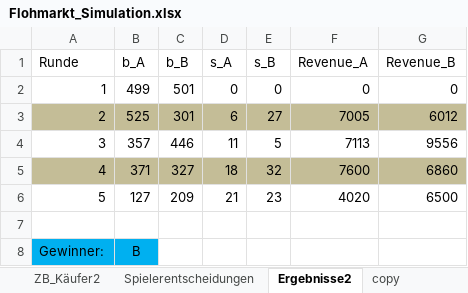
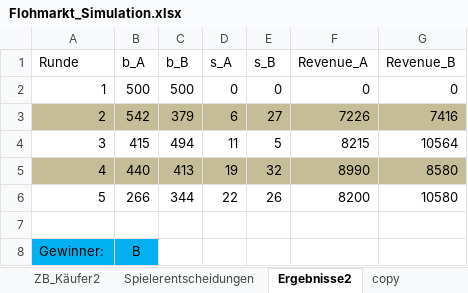
Before and after one commit to Wael653/twoSidedMarketGame, an Excel workbook: Flohmarkt_Simulation.xlsx, sheet Ergebnisse2, drawn as a sheet; values as stored, in another font and other column widths than the file's, no borders; the diff names each change by its address in the sheet, - before the commit and + after, or states it on an @@ line.

```diff
--- a/Flohmarkt_Simulation.xlsx (sheet Ergebnisse2)
+++ b/Flohmarkt_Simulation.xlsx (sheet Ergebnisse2)
-B2 (b_A): 499
+B2 (b_A): 500
-C2 (b_B): 501
+C2 (b_B): 500
-B3 (b_A): 525
+B3 (b_A): 542
-C3 (b_B): 301
+C3 (b_B): 379
-F3 (Revenue_A): 7005
+F3 (Revenue_A): 7226
-G3 (Revenue_B): 6012
+G3 (Revenue_B): 7416
-B4 (b_A): 357
+B4 (b_A): 415
-C4 (b_B): 446
+C4 (b_B): 494
-F4 (Revenue_A): 7113
+F4 (Revenue_A): 8215
-G4 (Revenue_B): 9556
+G4 (Revenue_B): 10564
-B5 (b_A): 371
+B5 (b_A): 440
-C5 (b_B): 327
+C5 (b_B): 413
-D5 (s_A): 18
+D5 (s_A): 19
-F5 (Revenue_A): 7600
+F5 (Revenue_A): 8990
-G5 (Revenue_B): 6860
+G5 (Revenue_B): 8580
-B6 (b_A): 127
+B6 (b_A): 266
-C6 (b_B): 209
+C6 (b_B): 344
-D6 (s_A): 21
+D6 (s_A): 22
-E6 (s_B): 23
+E6 (s_B): 26
-F6 (Revenue_A): 4020
+F6 (Revenue_A): 8200
-G6 (Revenue_B): 6500
+G6 (Revenue_B): 10580
```
Also changed, not shown: sheet ZB_Käufer2, sheet ZB_Verkäufer2, 50 other files.
